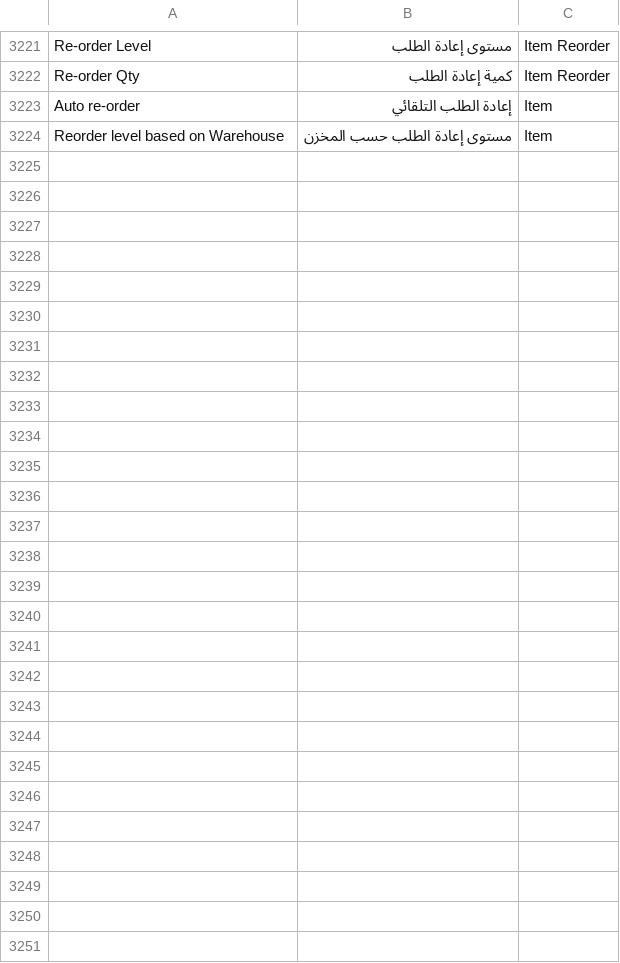
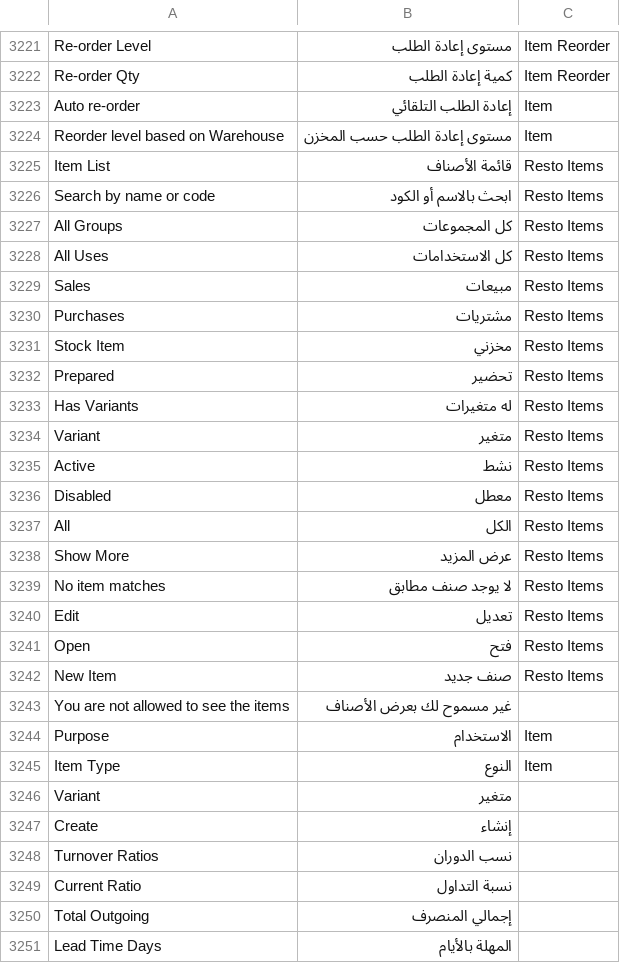
Before and after one commit to ahmadibrahimdev47/resto, a CSV file: resto/translations/ar.csv, drawn as a sheet; only a part is shown, gaps mark what is left out.

```diff
--- a/resto/translations/ar.csv
+++ b/resto/translations/ar.csv
@@ -3224 +3224,28 @@
 "Reorder level based on Warehouse","مستوى إعادة الطلب حسب المخزن","Item"
+"Item List","قائمة الأصناف","Resto Items"
+"Search by name or code","ابحث بالاسم أو الكود","Resto Items"
+"All Groups","كل المجموعات","Resto Items"
+"All Uses","كل الاستخدامات","Resto Items"
+"Sales","مبيعات","Resto Items"
+"Purchases","مشتريات","Resto Items"
+"Stock Item","مخزني","Resto Items"
+"Prepared","تحضير","Resto Items"
+"Has Variants","له متغيرات","Resto Items"
+"Variant","متغير","Resto Items"
+"Active","نشط","Resto Items"
+"Disabled","معطل","Resto Items"
+"All","الكل","Resto Items"
+"Show More","عرض المزيد","Resto Items"
+"No item matches","لا يوجد صنف مطابق","Resto Items"
+"Edit","تعديل","Resto Items"
+"Open","فتح","Resto Items"
+"New Item","صنف جديد","Resto Items"
+"You are not allowed to see the items","غير مسموح لك بعرض الأصناف",""
+"Purpose","الاستخدام","Item"
+"Item Type","النوع","Item"
+"Variant","متغير",""
+"Create","إنشاء",""
+"Turnover Ratios","نسب الدوران",""
+"Current Ratio","نسبة التداول",""
+"Total Outgoing","إجمالي المنصرف",""
+"Lead Time Days","المهلة بالأيام",""
```
Also changed, not shown: 9 other files.
